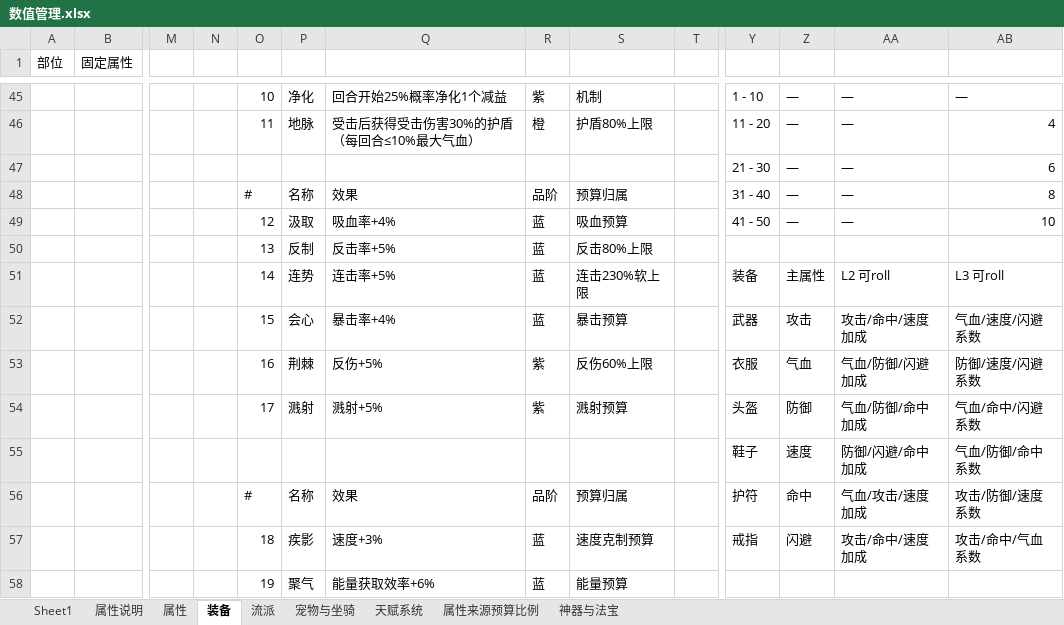
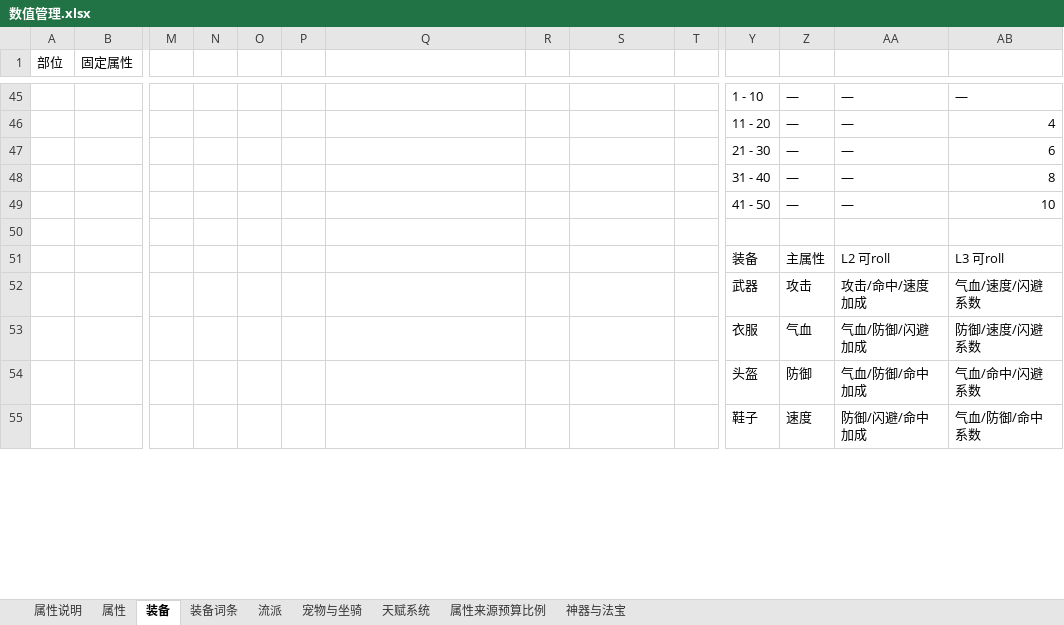
Before and after one commit to 1132987667/CombatDebugStudio, an Excel workbook: documents/新需求/数值管理.xlsx, sheet 装备, drawn as a sheet; only a part is shown, gaps mark what is left out; values as stored, in another font and other column widths than the file's, no borders; removed rows and columns are numbered as before the commit, all else as after; rows hold the shown columns only; the diff covers the shown part only; the diff names each change by its address in the sheet, - before the commit and + after, or states it on an @@ line.

```diff
--- a/documents/新需求/数值管理.xlsx (sheet 装备)
+++ b/documents/新需求/数值管理.xlsx (sheet 装备)
-sheet tab: Sheet1
+sheet tab: 装备词条
-O45: 10
+O45: (empty)
-P45: 净化
+P45: (empty)
-Q45: 回合开始25%概率净化1个减益
+Q45: (empty)
-R45: 紫
+R45: (empty)
-S45: 机制
+S45: (empty)
-O46: 11
+O46: (empty)
-P46: 地脉
+P46: (empty)
-Q46: 受击后获得受击伤害30%的护盾（每回合≤10%最大气血）
+Q46: (empty)
-R46: 橙
+R46: (empty)
-S46: 护盾80%上限
+S46: (empty)
-O48: #
+O48: (empty)
-P48: 名称
+P48: (empty)
-Q48: 效果
+Q48: (empty)
-R48: 品阶
+R48: (empty)
-S48: 预算归属
+S48: (empty)
-O49: 12
+O49: (empty)
-P49: 汲取
+P49: (empty)
-Q49: 吸血率+4%
+Q49: (empty)
-R49: 蓝
+R49: (empty)
-S49: 吸血预算
+S49: (empty)
-row 50:  |  |  |  | 13 | 反制 | 反击率+5% | 蓝 | 反击80%上限
+row 50: (empty)
-row 51:  |  |  |  | 14 | 连势 | 连击率+5% | 蓝 | 连击230%软上限 |  | 装备 | 主属性 | L2 可roll | L3 可roll
-row 52:  |  |  |  | 15 | 会心 | 暴击率+4% | 蓝 | 暴击预算 |  | 武器 | 攻击 | 攻击/命中/速度加成 | 气血/速度/闪避系数
-row 53:  |  |  |  | 16 | 荆棘 | 反伤+5% | 紫 | 反伤60%上限 |  | 衣服 | 气血 | 气血/防御/闪避加成 | 防御/速度/闪避系数
-row 54:  |  |  |  | 17 | 溅射 | 溅射+5% | 紫 | 溅射预算 |  | 头盔 | 防御 | 气血/防御/命中加成 | 气血/命中/闪避系数
+row 51:  |  |  |  |  |  |  |  |  |  | 装备 | 主属性 | L2 可roll | L3 可roll
+row 52:  |  |  |  |  |  |  |  |  |  | 武器 | 攻击 | 攻击/命中/速度加成 | 气血/速度/闪避系数
+row 53:  |  |  |  |  |  |  |  |  |  | 衣服 | 气血 | 气血/防御/闪避加成 | 防御/速度/闪避系数
+row 54:  |  |  |  |  |  |  |  |  |  | 头盔 | 防御 | 气血/防御/命中加成 | 气血/命中/闪避系数
-row 56:  |  |  |  | # | 名称 | 效果 | 品阶 | 预算归属 |  | 护符 | 命中 | 气血/攻击/速度加成 | 攻击/防御/速度系数
-row 57:  |  |  |  | 18 | 疾影 | 速度+3% | 蓝 | 速度克制预算 |  | 戒指 | 闪避 | 攻击/命中/速度加成 | 攻击/命中/气血系数
-row 58:  |  |  |  | 19 | 聚气 | 能量获取效率+6% | 蓝 | 能量预算
```
Also changed, not shown: 4 added rows, 92 removed rows and 81 edited cells elsewhere in this sheet, sheet 宠物与坐骑, sheet 神器与法宝, 48 other files.
